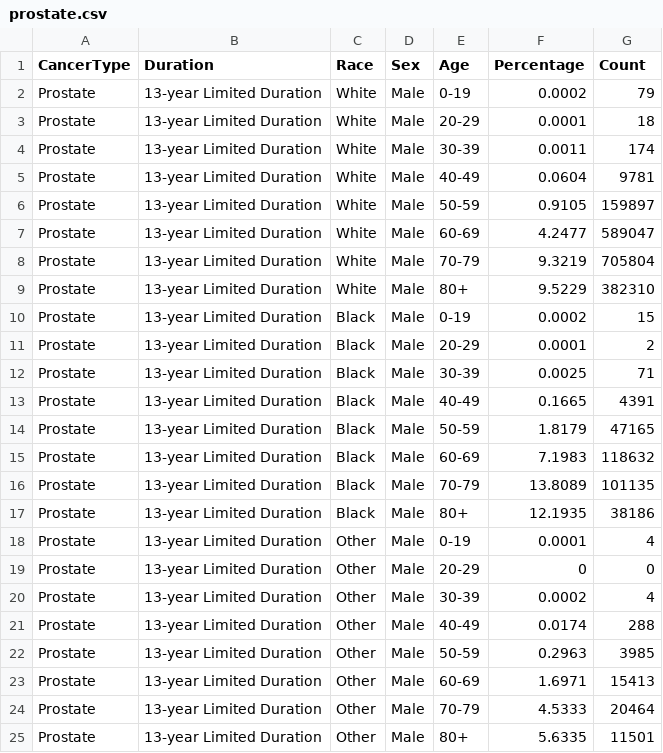
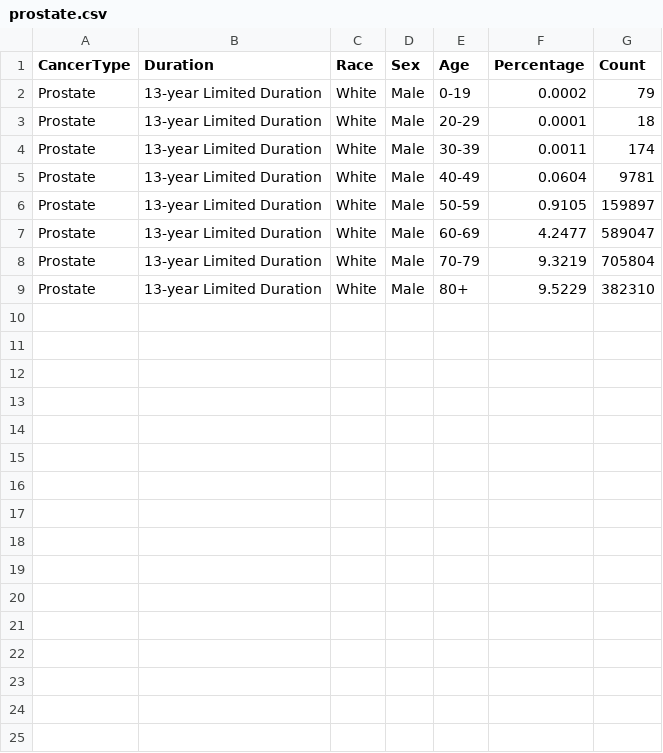
Before and after one commit to kristin-dean/Class1, a CSV file: prostate.csv, drawn as a sheet.

Commit message:
Update prostate.csv

```diff
--- a/prostate.csv
+++ b/prostate.csv
@@ -9,17 +9 @@ Prostate,13-year Limited Duration,White,Male,70-79,9.3219,705804
 Prostate,13-year Limited Duration,White,Male,80+,9.5229,382310
-Prostate,13-year Limited Duration,Black,Male,0-19,0.0002,15
-Prostate,13-year Limited Duration,Black,Male,20-29,0.0001,2
-Prostate,13-year Limited Duration,Black,Male,30-39,0.0025,71
-Prostate,13-year Limited Duration,Black,Male,40-49,0.1665,4391
-Prostate,13-year Limited Duration,Black,Male,50-59,1.8179,47165
-Prostate,13-year Limited Duration,Black,Male,60-69,7.1983,118632
-Prostate,13-year Limited Duration,Black,Male,70-79,13.8089,101135
-Prostate,13-year Limited Duration,Black,Male,80+,12.1935,38186
-Prostate,13-year Limited Duration,Other,Male,0-19,0.0001,4
-Prostate,13-year Limited Duration,Other,Male,20-29,0,0
-Prostate,13-year Limited Duration,Other,Male,30-39,0.0002,4
-Prostate,13-year Limited Duration,Other,Male,40-49,0.0174,288
-Prostate,13-year Limited Duration,Other,Male,50-59,0.2963,3985
-Prostate,13-year Limited Duration,Other,Male,60-69,1.6971,15413
-Prostate,13-year Limited Duration,Other,Male,70-79,4.5333,20464
-Prostate,13-year Limited Duration,Other,Male,80+,5.6335,11501
```
